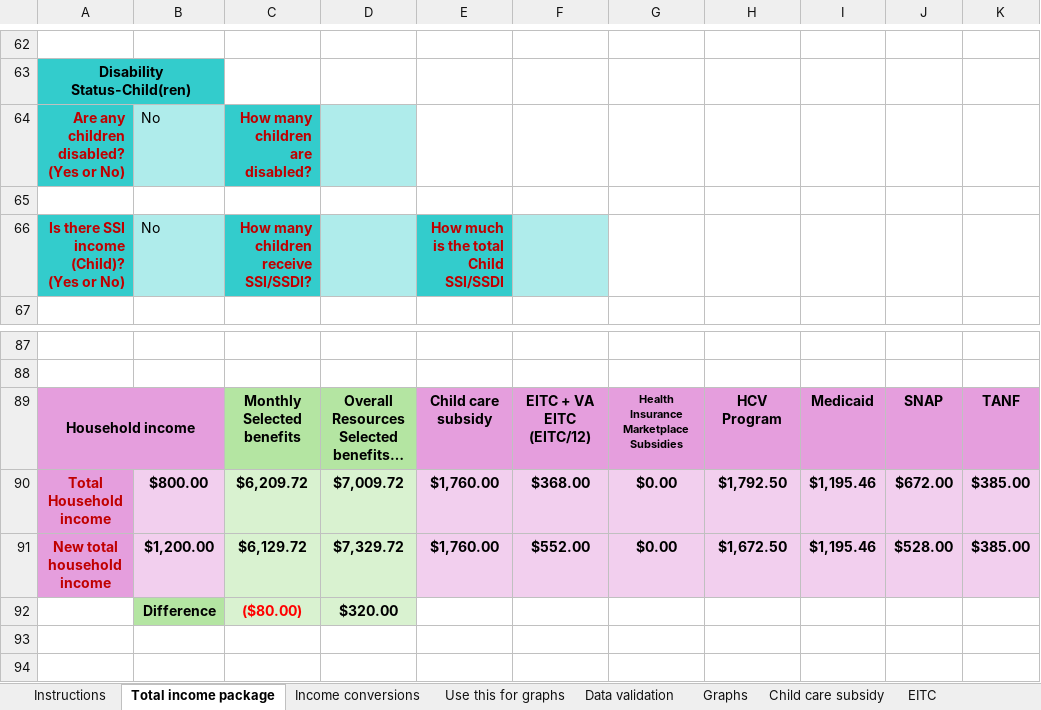
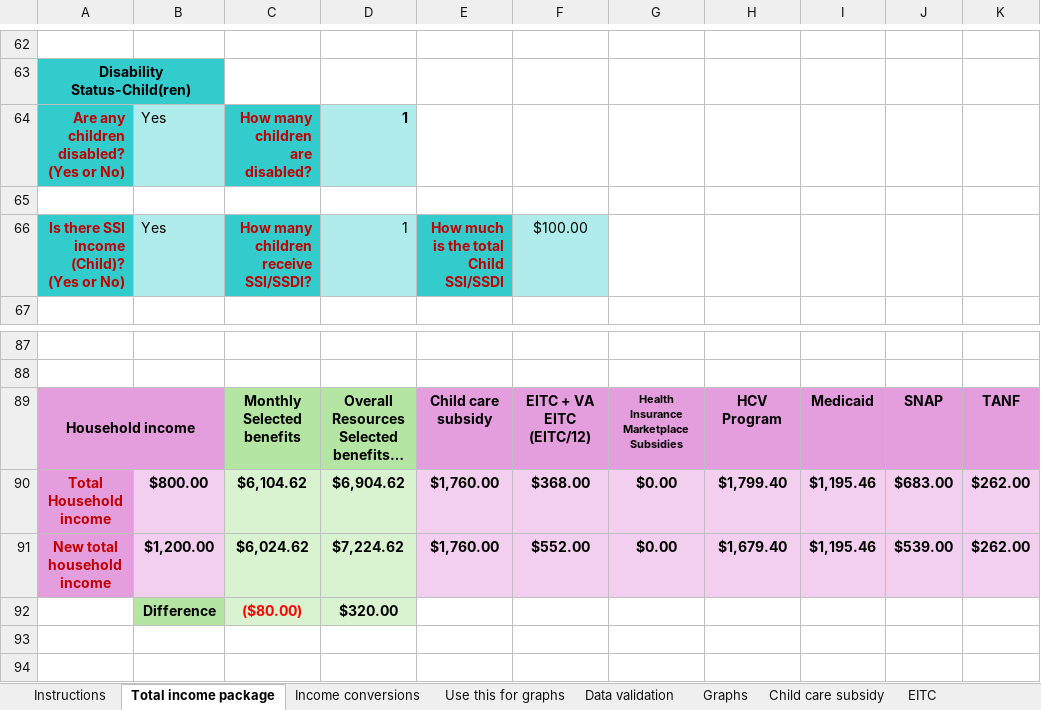
Before and after one commit to RaiiDeNx7/benefits-cliff-calculator, an Excel workbook: data/source/Benefits Cliff Calculator Medicaid updates_current_7_22_2026.xlsx, sheet Total income package, drawn as a sheet; only a part is shown, gaps mark what is left out; long unchanged cells end in …; values as stored, in another font and other column widths than the file's, no borders; charts and pictures and conditional formats not drawn; the diff names each change by its address in the sheet, - before the commit and + after, or states it on an @@ line.

```diff
--- a/data/source/Benefits Cliff Calculator Medicaid updates_current_7_22_2026.xlsx (sheet Total income package)
+++ b/data/source/Benefits Cliff Calculator Medicaid updates_current_7_22_2026.xlsx (sheet Total income package)
-B64: No
+B64: Yes
-D64: (empty)
+D64: 1
-B66: No
+B66: Yes
-D66: (empty)
+D66: 1
-F66: (empty)
+F66: $100.00
-C90: $6,209.72
+C90: $6,104.62
-D90: $7,009.72
+D90: $6,904.62
-H90: $1,792.50
+H90: $1,799.40
-J90: $672.00
+J90: $683.00
-K90:K91: $385.00
+K90:K91: $262.00
-C91: $6,129.72
+C91: $6,024.62
-D91: $7,329.72
+D91: $7,224.62
-H91: $1,672.50
+H91: $1,679.40
-J91: $528.00
+J91: $539.00
```
Also changed, not shown: sheet Housing Voucher, sheet SNAP, sheet Use this for graphs, sheet TANF-VIEW, sheet WIC, sheet Child care subsidy, 1 more sheet, charts or pictures, 3 other files.
